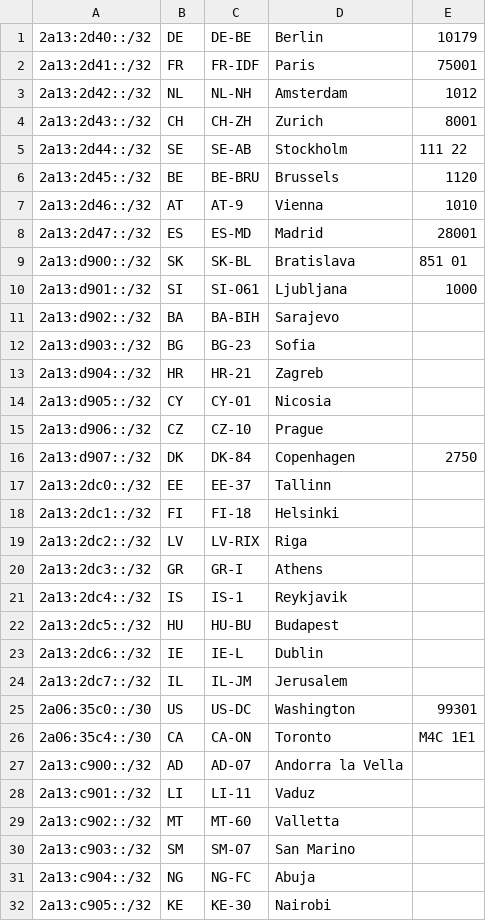
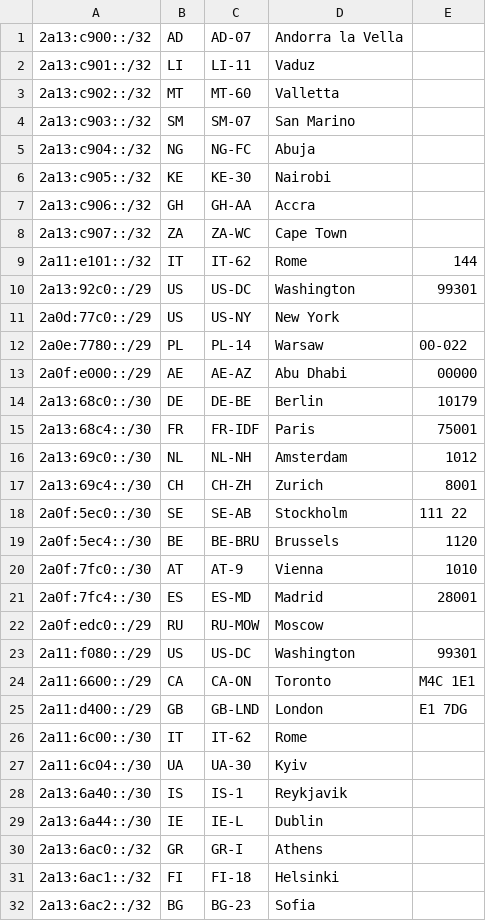
Before and after one commit to Regltddef/geo, a CSV file: geofeed.csv, drawn as a sheet; only a part is shown; the shorter side is filled out with more unchanged rows; the diff covers the shown part only.

Commit message:
Update geofeed.csv

```diff
--- a/geofeed.csv
+++ b/geofeed.csv
@@ -1,27 +1 @@
-2a13:2d40::/32,DE,DE-BE,Berlin,10179
-2a13:2d41::/32,FR,FR-IDF,Paris,75001
-2a13:2d42::/32,NL,NL-NH,Amsterdam,1012
-2a13:2d43::/32,CH,CH-ZH,Zurich,8001
-2a13:2d44::/32,SE,SE-AB,Stockholm,111 22
-2a13:2d45::/32,BE,BE-BRU,Brussels,1120
-2a13:2d46::/32,AT,AT-9,Vienna,1010
-2a13:2d47::/32,ES,ES-MD,Madrid,28001
-2a13:d900::/32,SK,SK-BL,Bratislava,851 01
-2a13:d901::/32,SI,SI-061,Ljubljana,1000
-2a13:d902::/32,BA,BA-BIH,Sarajevo,
-2a13:d903::/32,BG,BG-23,Sofia,
-2a13:d904::/32,HR,HR-21,Zagreb,
-2a13:d905::/32,CY,CY-01,Nicosia,
-2a13:d906::/32,CZ,CZ-10,Prague,
-2a13:d907::/32,DK,DK-84,Copenhagen,2750
-2a13:2dc0::/32,EE,EE-37,Tallinn,
-2a13:2dc1::/32,FI,FI-18,Helsinki,
-2a13:2dc2::/32,LV,LV-RIX,Riga,
-2a13:2dc3::/32,GR,GR-I,Athens,
-2a13:2dc4::/32,IS,IS-1,Reykjavik,
-2a13:2dc5::/32,HU,HU-BU,Budapest,
-2a13:2dc6::/32,IE,IE-L,Dublin,
-2a13:2dc7::/32,IL,IL-JM,Jerusalem,
-2a06:35c0::/30,US,US-DC,Washington,99301
-2a06:35c4::/30,CA,CA-ON,Toronto,M4C 1E1
 2a13:c900::/32,AD,AD-07,Andorra la Vella,
```
Also changed, not shown: 8 removed rows elsewhere in this file.
